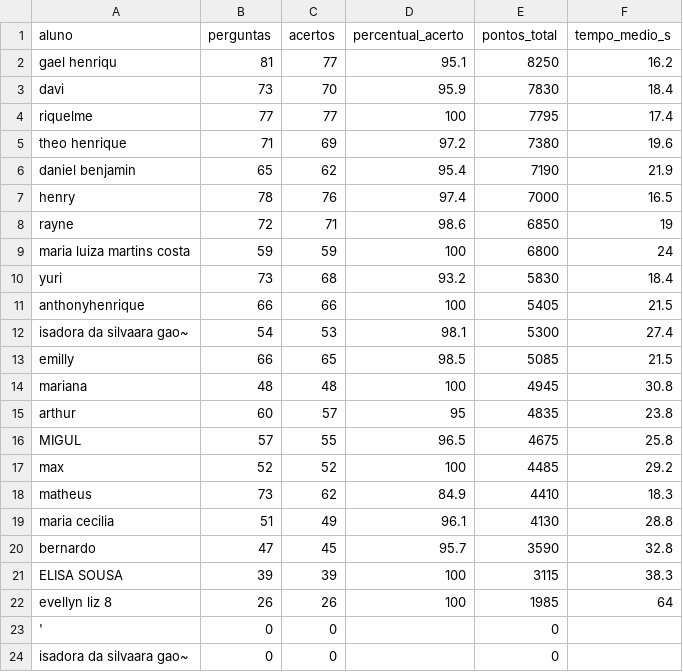
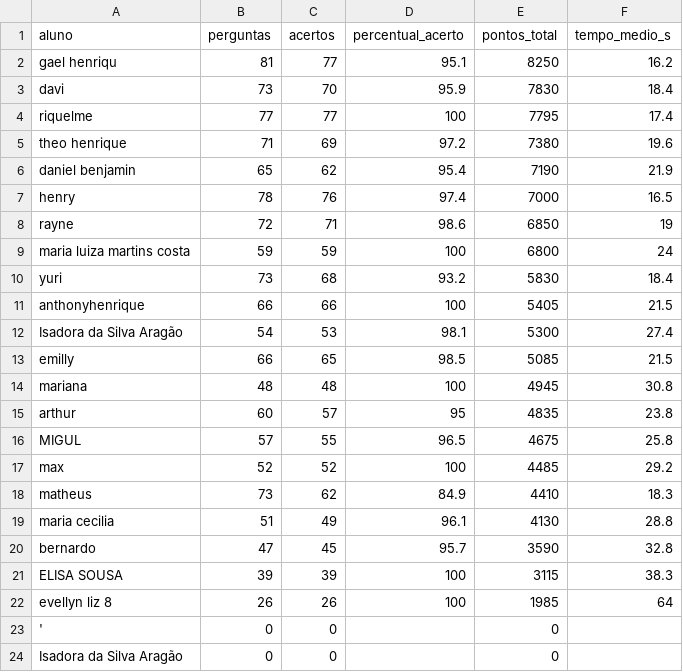
Before and after one commit to Vfrios/Programa-para-alunos-da-Metodologia-de-Extensao, a CSV file: sala2ano14-40.csv, drawn as a sheet.

```diff
--- a/sala2ano14-40.csv
+++ b/sala2ano14-40.csv
@@ -11,3 +11,3 @@
 "anthonyhenrique","66","66","100","5405","21.5"
-"isadora   da   silvaara   gao~","54","53","98.1","5300","27.4"
+"Isadora da Silva Aragão","54","53","98.1","5300","27.4"
 "emilly","66","65","98.5","5085","21.5"
@@ -23,2 +23,2 @@
 "'","0","0","","0",""
-"isadora   da   silvaara   gao~","0","0","","0",""
+"Isadora da Silva Aragão","0","0","","0",""
```
Also changed, not shown: 5 other files.
